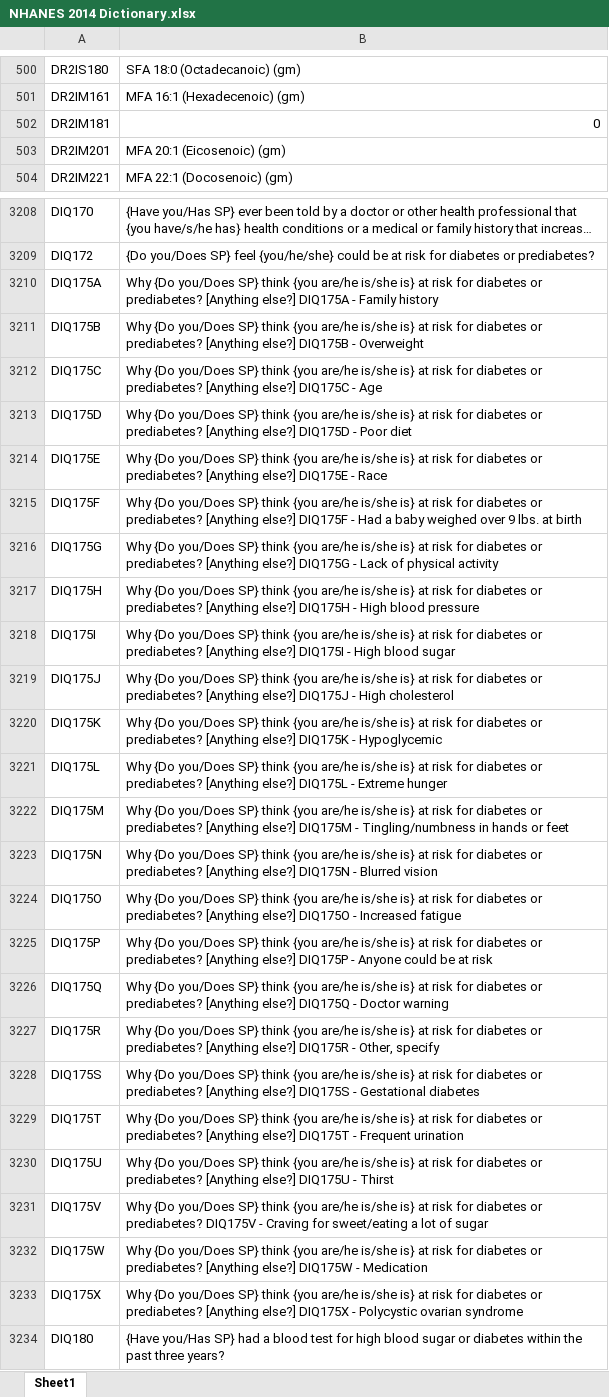
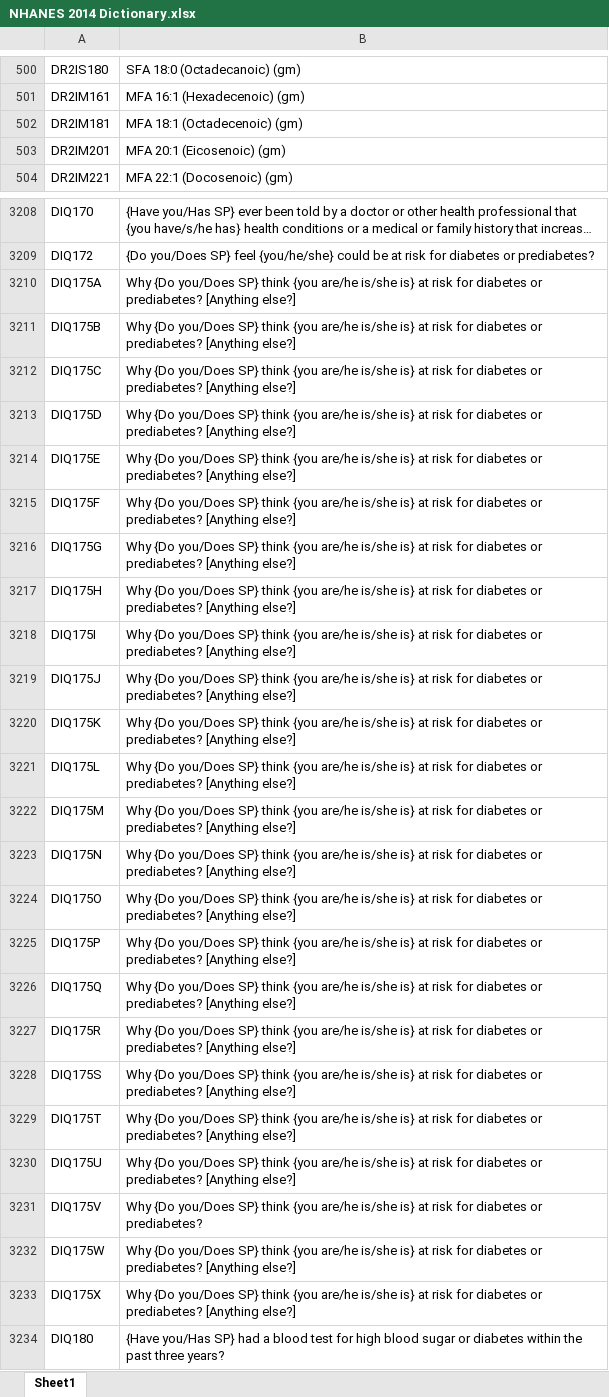
Before and after one commit to birddropping/IND5003-Group-Project, an Excel workbook: NHANES 2014 Dictionary.xlsx, sheet Sheet1, drawn as a sheet; only a part is shown, gaps mark what is left out; long unchanged cells end in …; values as stored, in another font and other column widths than the file's, no borders; the diff names each change by its address in the sheet, - before the commit and + after, or states it on an @@ line.

```diff
--- a/NHANES 2014 Dictionary.xlsx (sheet Sheet1)
+++ b/NHANES 2014 Dictionary.xlsx (sheet Sheet1)
-B502: 0
+B502: MFA 18:1 (Octadecenoic) (gm)
-B3210: …[Anything else?] DIQ175A - Family history
+B3210: …[Anything else?]
-B3211: …[Anything else?] DIQ175B - Overweight
+B3211: …[Anything else?]
-B3212: …[Anything else?] DIQ175C - Age
+B3212: …[Anything else?]
-B3213: …[Anything else?] DIQ175D - Poor diet
+B3213: …[Anything else?]
-B3214: …[Anything else?] DIQ175E - Race
+B3214: …[Anything else?]
-B3215: …[Anything else?] DIQ175F - Had a baby weighed over 9 lbs. at birth
+B3215: …[Anything else?]
-B3216: …[Anything else?] DIQ175G - Lack of physical activity
+B3216: …[Anything else?]
-B3217: …[Anything else?] DIQ175H - High blood pressure
+B3217: …[Anything else?]
-B3218: …[Anything else?] DIQ175I - High blood sugar
+B3218: …[Anything else?]
-B3219: …[Anything else?] DIQ175J - High cholesterol
+B3219: …[Anything else?]
-B3220: …[Anything else?] DIQ175K - Hypoglycemic
+B3220: …[Anything else?]
-B3221: …[Anything else?] DIQ175L - Extreme hunger
+B3221: …[Anything else?]
-B3222: …[Anything else?] DIQ175M - Tingling/numbness in hands or feet
+B3222: …[Anything else?]
-B3223: …[Anything else?] DIQ175N - Blurred vision
+B3223: …[Anything else?]
-B3224: …[Anything else?] DIQ175O - Increased fatigue
+B3224: …[Anything else?]
-B3225: …[Anything else?] DIQ175P - Anyone could be at risk
+B3225: …[Anything else?]
-B3226: …[Anything else?] DIQ175Q - Doctor warning
+B3226: …[Anything else?]
-B3227: …[Anything else?] DIQ175R - Other, specify
+B3227: …[Anything else?]
-B3228: …[Anything else?] DIQ175S - Gestational diabetes
+B3228: …[Anything else?]
-B3229: …[Anything else?] DIQ175T - Frequent urination
+B3229: …[Anything else?]
-B3230: …[Anything else?] DIQ175U - Thirst
+B3230: …[Anything else?]
-B3231: …or prediabetes? DIQ175V - Craving for sweet/eating a lot of sugar
+B3231: …or prediabetes?
-B3232: …[Anything else?] DIQ175W - Medication
+B3232: …[Anything else?]
-B3233: …[Anything else?] DIQ175X - Polycystic ovarian syndrome
+B3233: …[Anything else?]
```
Also changed, not shown: Variables_of_importance.xlsx.
